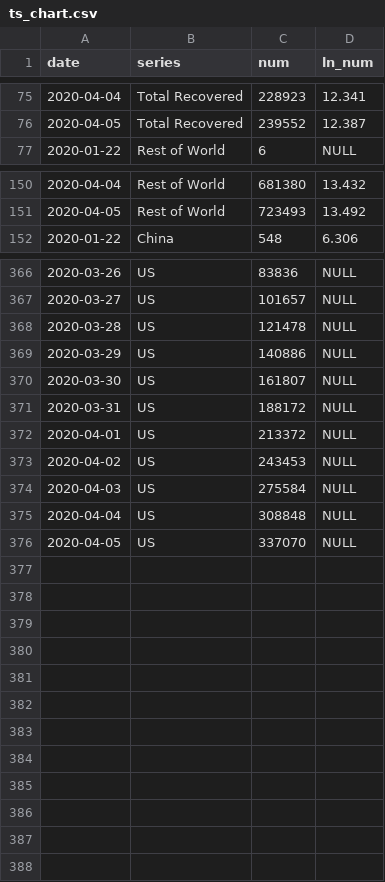
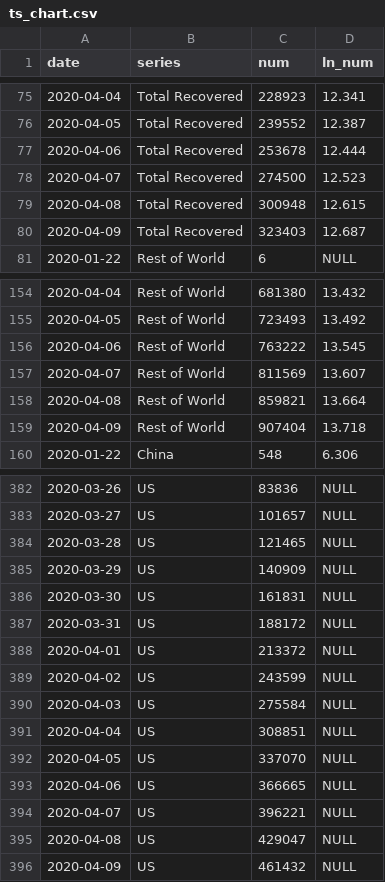
Before and after one commit to ngerstein/COVID19_dashboard, a CSV file: output/ts_chart.csv, drawn as a sheet; only a part is shown, gaps mark what is left out; the diff covers the shown part only.

Commit message:
data update - 4/10/2020

```diff
--- a/output/ts_chart.csv
+++ b/output/ts_chart.csv
@@ -76,2 +76,6 @@
 "2020-04-05","Total Recovered","239552","12.387"
+"2020-04-06","Total Recovered","253678","12.444"
+"2020-04-07","Total Recovered","274500","12.523"
+"2020-04-08","Total Recovered","300948","12.615"
+"2020-04-09","Total Recovered","323403","12.687"
 "2020-01-22","Rest of World","6",NULL
@@ -151,2 +155,6 @@
 "2020-04-05","Rest of World","723493","13.492"
+"2020-04-06","Rest of World","763222","13.545"
+"2020-04-07","Rest of World","811569","13.607"
+"2020-04-08","Rest of World","859821","13.664"
+"2020-04-09","Rest of World","907404","13.718"
 "2020-01-22","China","548","6.306"
@@ -367,10 +383,14 @@
 "2020-03-27","US","101657",NULL
-"2020-03-28","US","121478",NULL
-"2020-03-29","US","140886",NULL
-"2020-03-30","US","161807",NULL
+"2020-03-28","US","121465",NULL
+"2020-03-29","US","140909",NULL
+"2020-03-30","US","161831",NULL
 "2020-03-31","US","188172",NULL
 "2020-04-01","US","213372",NULL
-"2020-04-02","US","243453",NULL
+"2020-04-02","US","243599",NULL
 "2020-04-03","US","275584",NULL
-"2020-04-04","US","308848",NULL
+"2020-04-04","US","308851",NULL
 "2020-04-05","US","337070",NULL
+"2020-04-06","US","366665",NULL
+"2020-04-07","US","396221",NULL
+"2020-04-08","US","429047",NULL
+"2020-04-09","US","461432",NULL
```
Also changed, not shown: 8 added rows elsewhere in this file, output/region_latest.csv, 4 other files.
